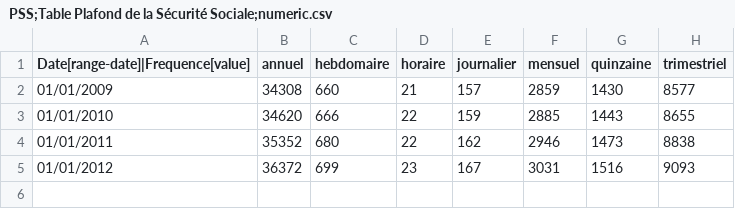
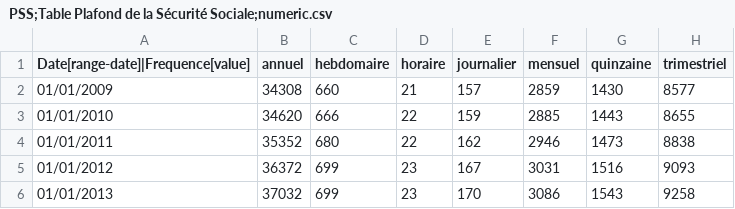
Before and after one commit to fatizch/tryton, a CSV file: table/test_case/fr/PSS;Table Plafond de la Sécurité Sociale;numeric.csv, drawn as a sheet.

```diff
--- a/table/test_case/fr/PSS;Table Plafond de la Sécurité Sociale;numeric.csv
+++ b/table/test_case/fr/PSS;Table Plafond de la Sécurité Sociale;numeric.csv
@@ -5 +5,2 @@ Date[range-date]|Frequence[value];annuel;hebdomaire;horaire;journalier;mensuel;q
 01/01/2012;36372;699;23;167;3031;1516;9093
+01/01/2013;37032;699;23;170;3086;1543;9258
```
Also changed, not shown: 1 other file.
